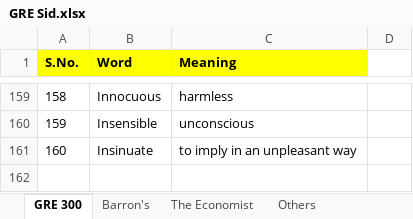
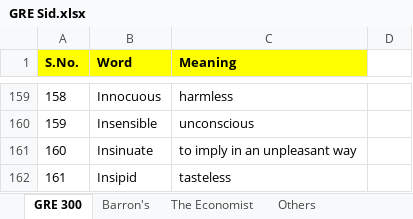
Before and after one commit to siddharthchhottray/GRE-Words, an Excel workbook: GRE Sid.xlsx, sheet GRE 300, drawn as a sheet; only a part is shown, gaps mark what is left out; values as stored, in another font and other column widths than the file's, no borders; the diff names each change by its address in the sheet, - before the commit and + after, or states it on an @@ line.

Commit message:
Add files via upload

```diff
--- a/GRE Sid.xlsx (sheet GRE 300)
+++ b/GRE Sid.xlsx (sheet GRE 300)
+row 162: 161 | Insipid | tasteless
```
